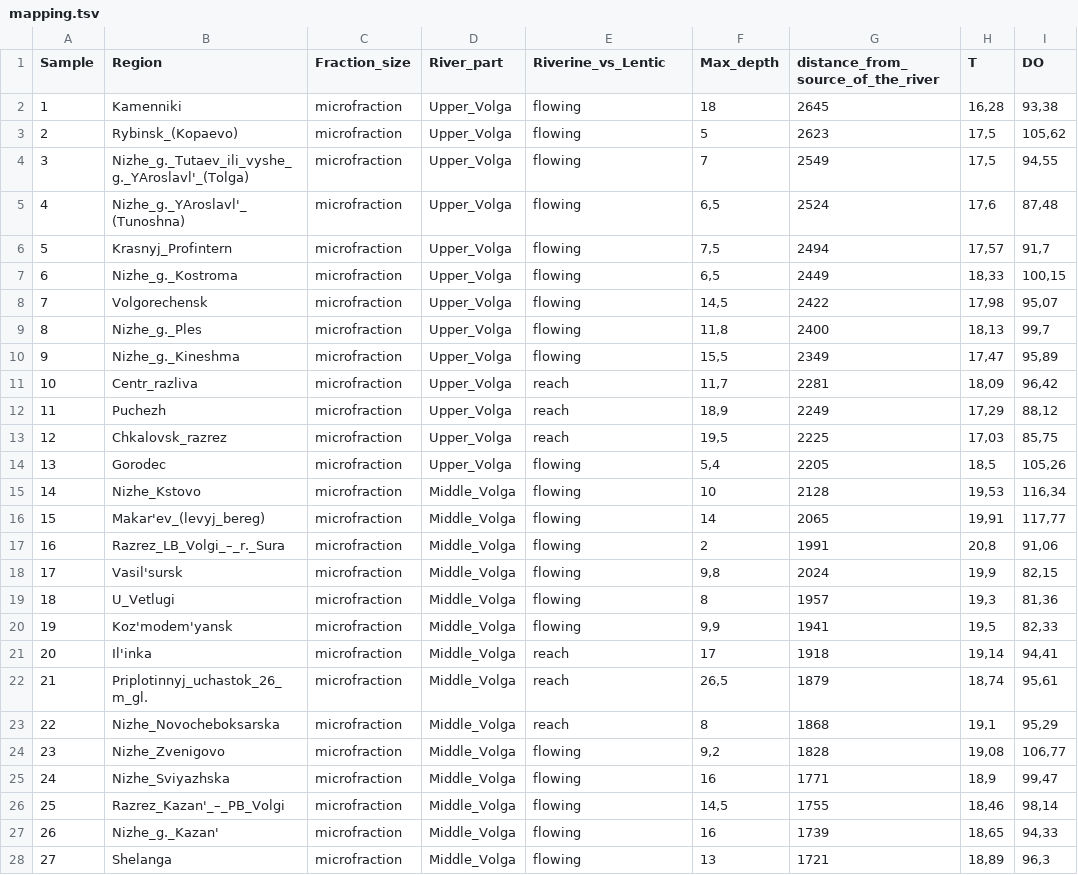
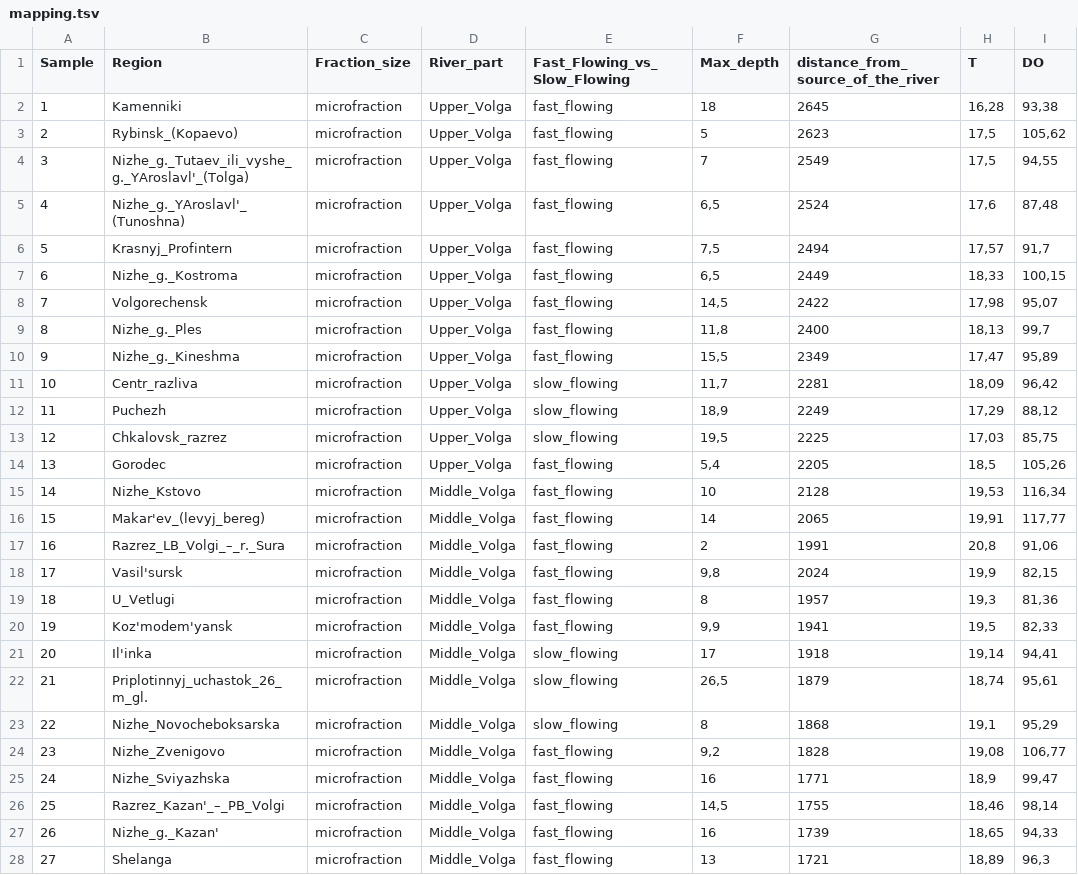
Before and after one commit to bodya67/volga_metabarcoding_data, a TSV file: mapping.tsv, drawn as a sheet; only a part is shown; the diff covers the shown part only; the diff names each change by its address in the sheet, - before the commit and + after, or states it on an @@ line.

Commit message:
Add files via upload

```diff
--- a/mapping.tsv
+++ b/mapping.tsv
-E1: Riverine_vs_Lentic
+E1: Fast_Flowing_vs_Slow_Flowing
-E2:E10 (Fast_Flowing_vs_Slow_Flowing): flowing
+E2:E10 (Fast_Flowing_vs_Slow_Flowing): fast_flowing
-E11:E13 (Fast_Flowing_vs_Slow_Flowing): reach
+E11:E13 (Fast_Flowing_vs_Slow_Flowing): slow_flowing
-E14:E20 (Fast_Flowing_vs_Slow_Flowing): flowing
+E14:E20 (Fast_Flowing_vs_Slow_Flowing): fast_flowing
-E21:E23 (Fast_Flowing_vs_Slow_Flowing): reach
+E21:E23 (Fast_Flowing_vs_Slow_Flowing): slow_flowing
-E24:E28 (Fast_Flowing_vs_Slow_Flowing): flowing
+E24:E28 (Fast_Flowing_vs_Slow_Flowing): fast_flowing
```
Also changed, not shown: 111 edited cells elsewhere in this file.
